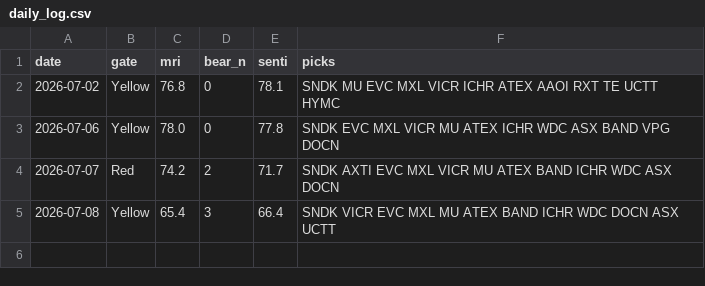
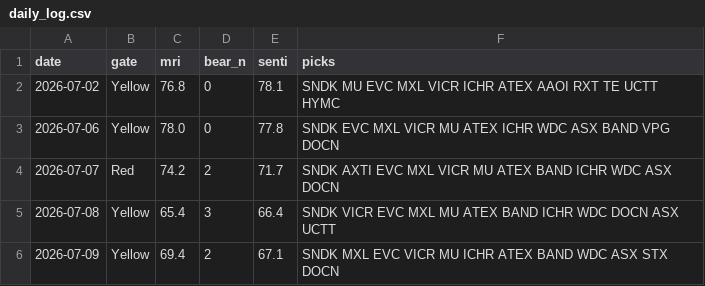
Before and after one commit to thanzo12wizu-stack/v38-watchlist, a CSV file: daily_log.csv, drawn as a sheet; the diff names each change by its address in the sheet, - before the commit and + after, or states it on an @@ line.

```diff
--- a/daily_log.csv
+++ b/daily_log.csv
+row 6: 2026-07-09 | Yellow | 69.4 | 2 | 67.1 | SNDK MXL EVC VICR MU ICHR ATEX BAND WDC ASX STX DOCN
```
Also changed, not shown: 3 other files.
